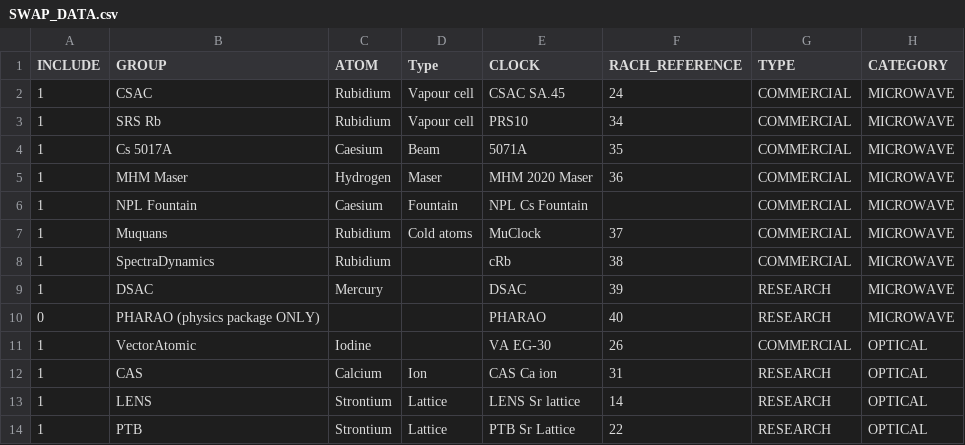
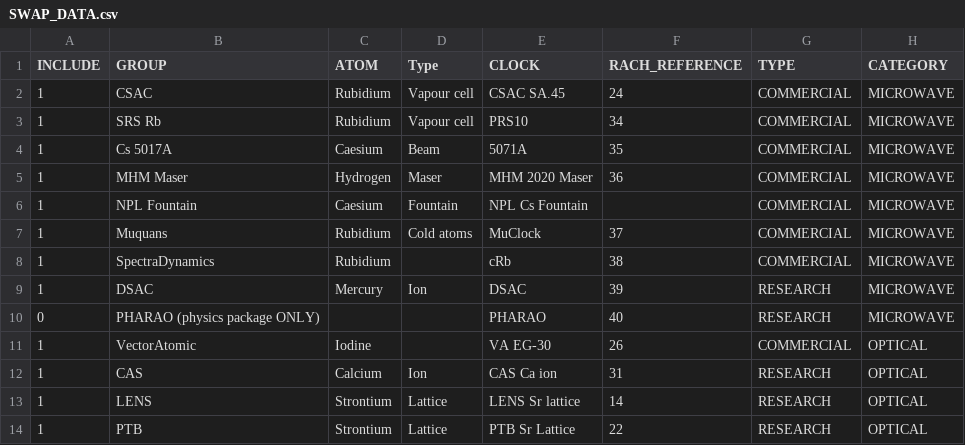
Before and after one commit to a1120960/PAC-SWaP, a CSV file: SWAP_DATA.csv, drawn as a sheet; only a part is shown; the diff names each change by its address in the sheet, - before the commit and + after, or states it on an @@ line.

Commit message:
updated SWAP_DATA.csv and index.html

```diff
--- a/SWAP_DATA.csv
+++ b/SWAP_DATA.csv
-D9 (Type): (empty)
+D9 (Type): Ion
```
Also changed, not shown: 1 other file.
